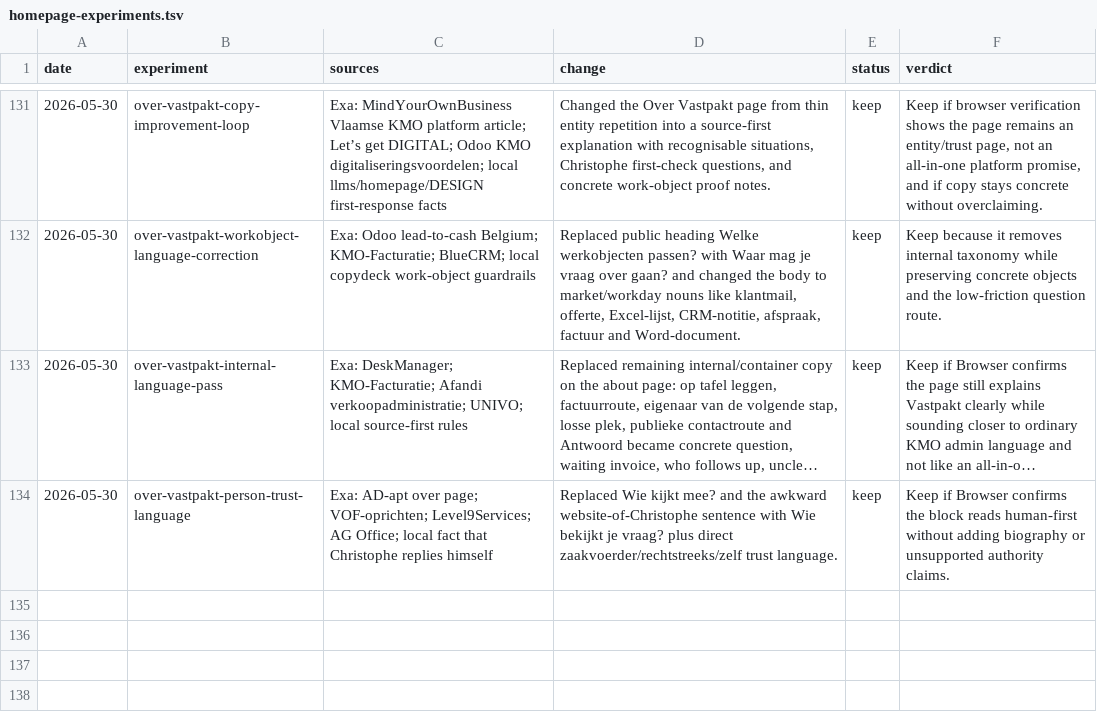
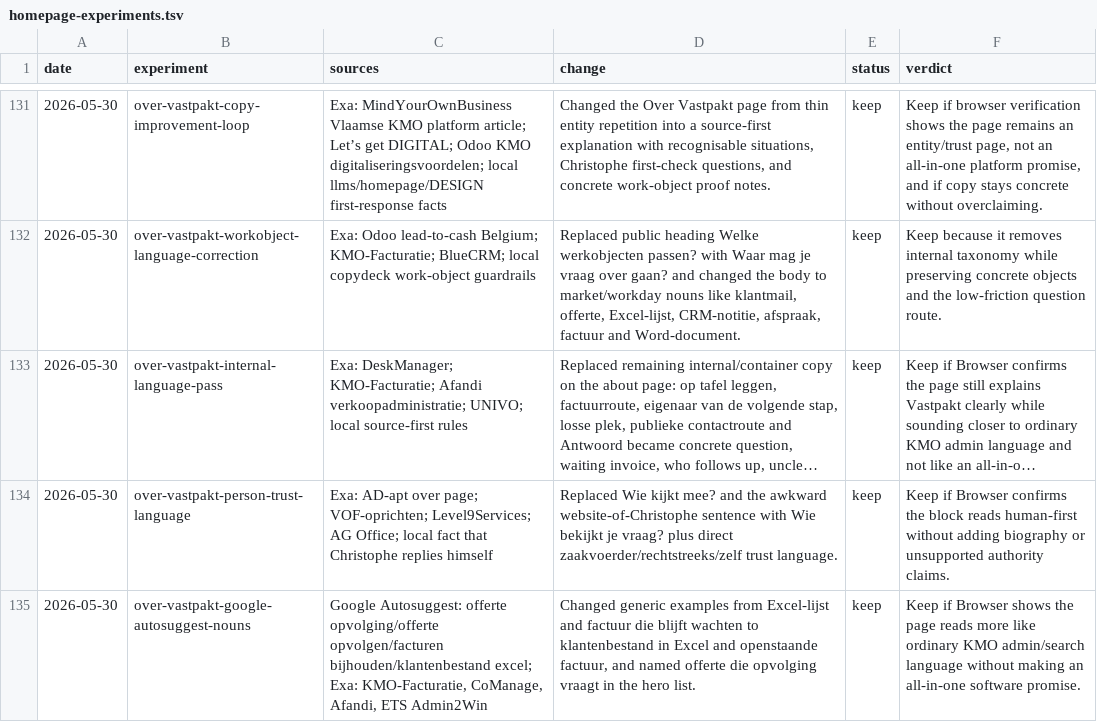
Before and after one commit to ChristopheAI/vastpakt, a TSV file: docs/experiments/homepage-experiments.tsv, drawn as a sheet; only a part is shown, gaps mark what is left out; long unchanged cells end in …; the diff names each change by its address in the sheet, - before the commit and + after, or states it on an @@ line.

Commit message:
Use autosuggest nouns on about page

```diff
--- a/docs/experiments/homepage-experiments.tsv
+++ b/docs/experiments/homepage-experiments.tsv
+row 135: 2026-05-30 | over-vastpakt-google-autosuggest-nouns | Google Autosuggest: offerte opvolging/offerte opvolgen/facturen bijhouden/klantenbestand excel; Exa: KMO-Facturatie, CoManage, Afandi, ETS Admin2Win | Changed generic examples from Excel-lijst and factuur die blijft wachten to klantenbestand in Excel and openstaande factuur, and named offerte die opvolging vraagt in the hero list. | keep | Keep if Browser shows the page reads more like ordinary KMO admin/search language without making an all-in-one software promise.
```
Also changed, not shown: 2 other files.
